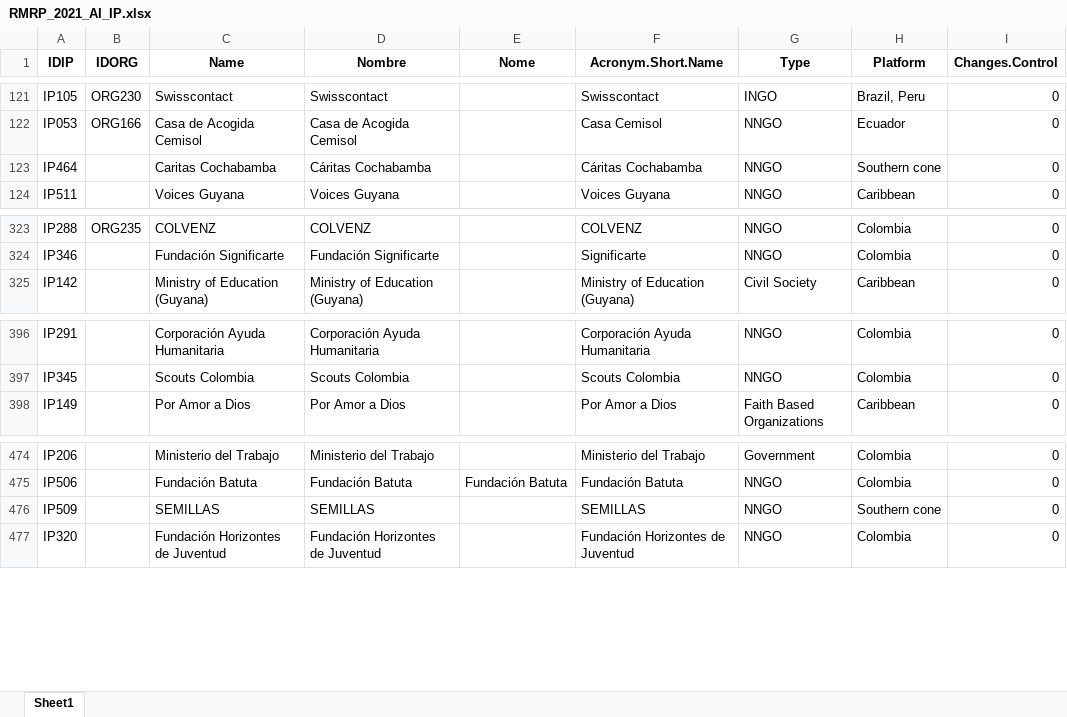
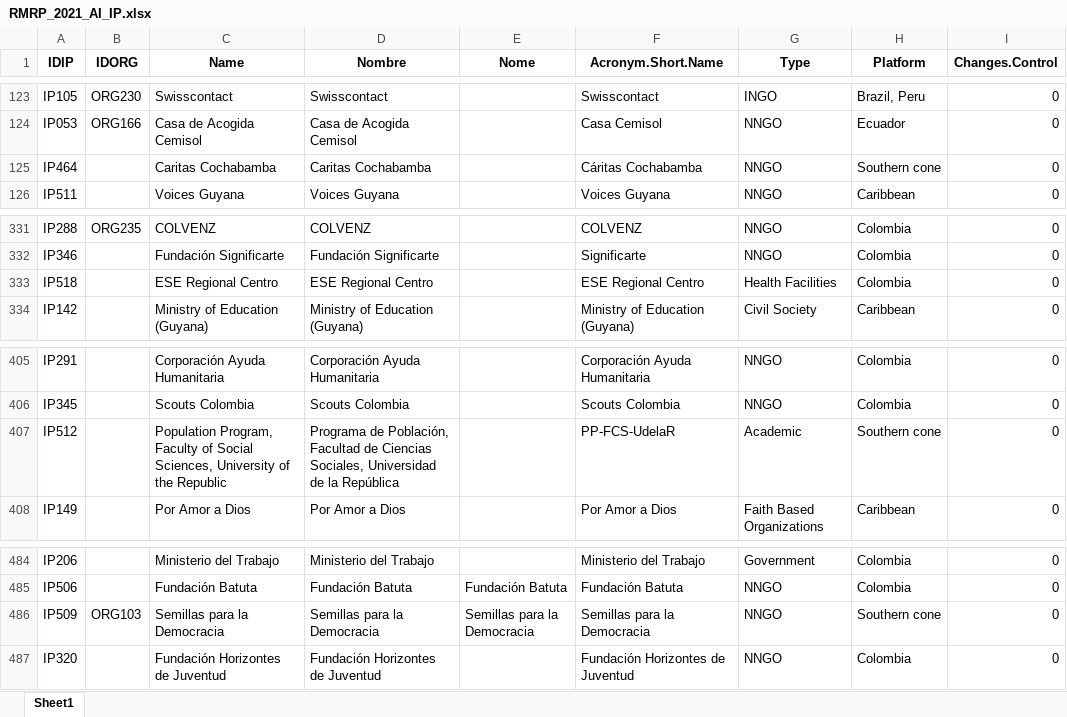
Before and after one commit to response4venezuelans/r4v_app, an Excel workbook: data-raw/RMRP_2021_AI_IP.xlsx, sheet Sheet1, drawn as a sheet; only a part is shown, gaps mark what is left out; values as stored, in another font and other column widths than the file's, no borders; addresses are those after the commit; the diff covers the shown part only; the diff names each change by its address in the sheet, - before the commit and + after, or states it on an @@ line.

```diff
--- a/data-raw/RMRP_2021_AI_IP.xlsx (sheet Sheet1)
+++ b/data-raw/RMRP_2021_AI_IP.xlsx (sheet Sheet1)
-D125 (Nombre): Cáritas Cochabamba
+D125 (Nombre): Caritas Cochabamba
+row 333: IP518 |  | ESE Regional Centro | ESE Regional Centro |  | ESE Regional Centro | Health Facilities | Colombia | 0
+row 407: IP512 |  | Population Program, Faculty of Social Sciences, University of the Republic | Programa de Población, Facultad de Ciencias Sociales, Universidad de la República |  | PP-FCS-UdelaR | Academic | Southern cone | 0
-B486 (IDORG): (empty)
+B486 (IDORG): ORG103
-C486 (Name): SEMILLAS
+C486 (Name): Semillas para la Democracia
-D486 (Nombre): SEMILLAS
+D486 (Nombre): Semillas para la Democracia
-E486 (Nome): (empty)
+E486 (Nome): Semillas para la Democracia
-F486 (Acronym.Short.Name): SEMILLAS
+F486 (Acronym.Short.Name): Semillas para la Democracia
```
Also changed, not shown: 8 added rows elsewhere in this sheet, data-raw/RMRP_2021_AI_GIS.xlsx, data-raw/RMRP_2021_AI_indicators.xlsx, 11 other files.
